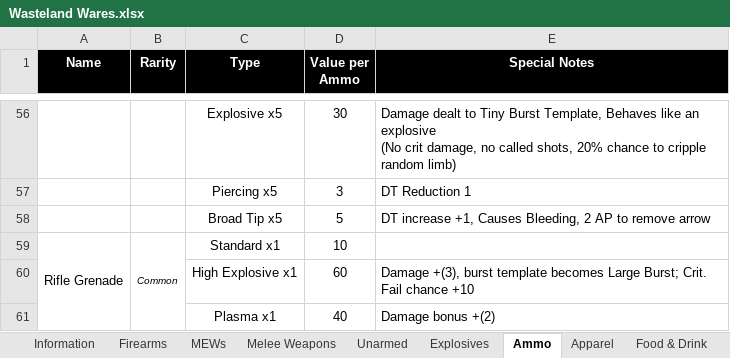
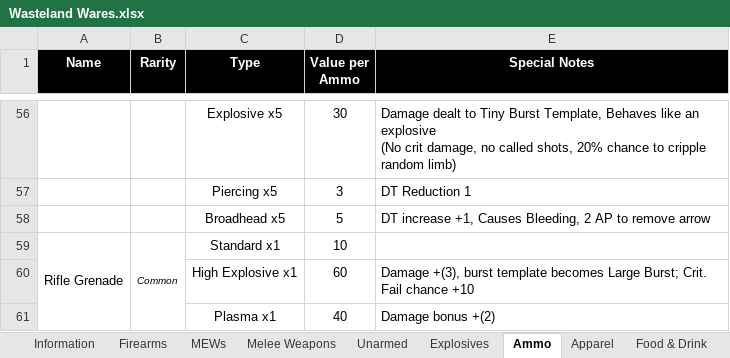
Before and after one commit to Wasteland-Ventures-Group/wasteland-ventures, an Excel workbook: Wasteland Wares.xlsx, sheet Ammo, drawn as a sheet; only a part is shown, gaps mark what is left out; values as stored, in another font and other column widths than the file's, no borders; charts and pictures not drawn; the diff names each change by its address in the sheet, - before the commit and + after, or states it on an @@ line.

Commit message:
Rename "broad tip" to "broadhead"
Arrow: Broad Tip renamed to Broadhead

```diff
--- a/Wasteland Wares.xlsx (sheet Ammo)
+++ b/Wasteland Wares.xlsx (sheet Ammo)
-C58 (Type): Broad Tip x5
+C58 (Type): Broadhead x5
```
Also changed, not shown: 1 other file.
